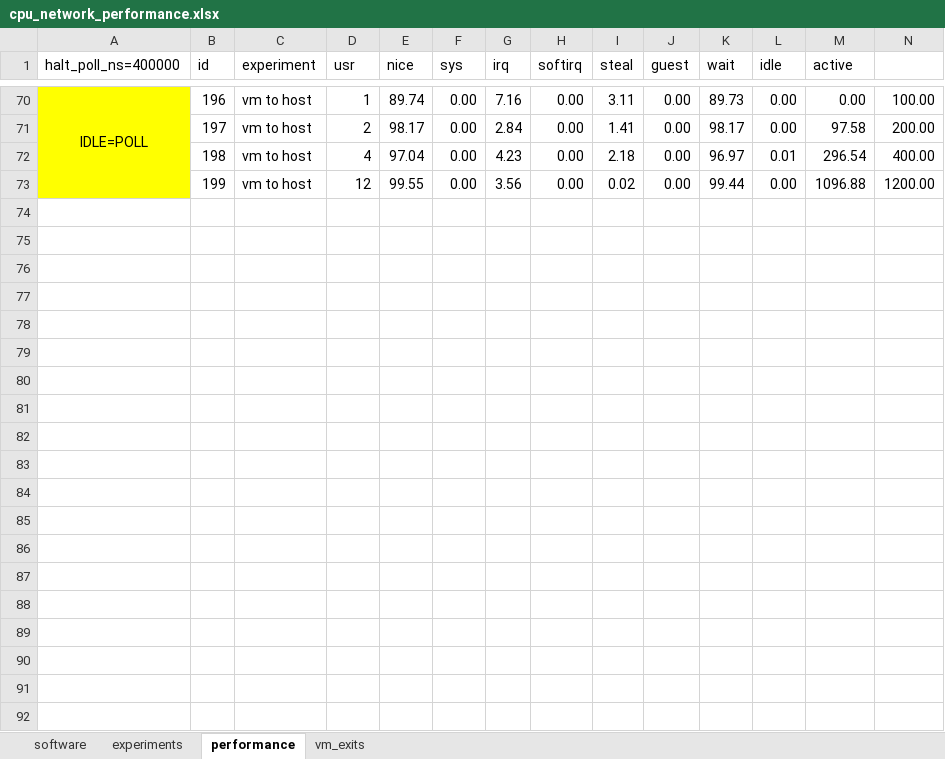
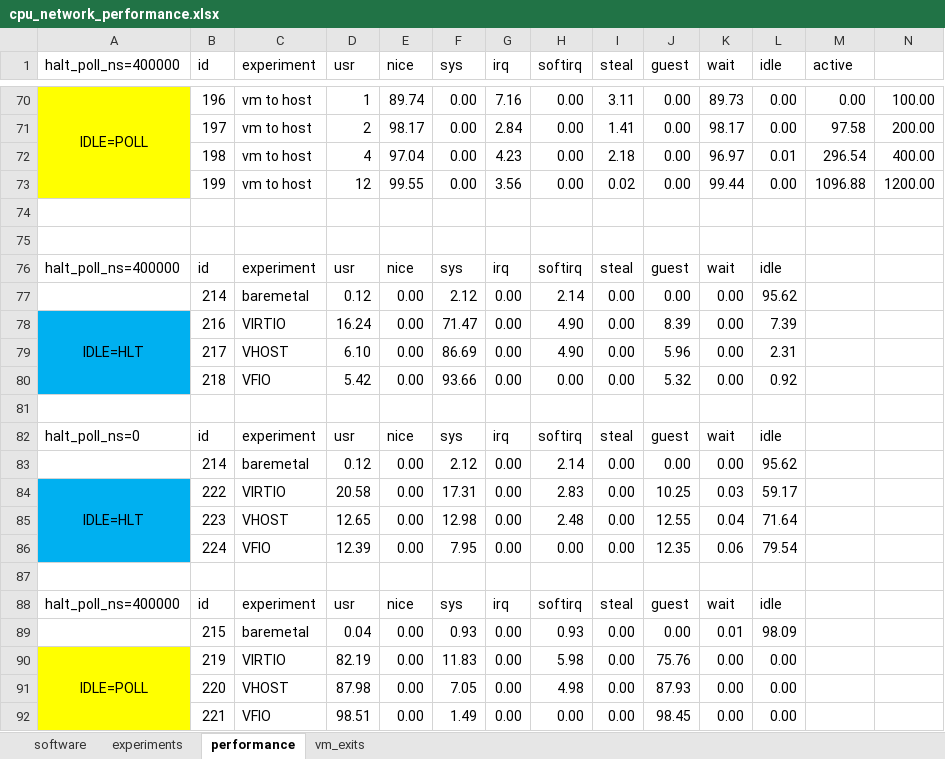
Before and after one commit to PJTPJT/pci-passthrough, an Excel workbook: cpu_network_performance.xlsx, sheet performance, drawn as a sheet; only a part is shown, gaps mark what is left out; values as stored, in another font and other column widths than the file's, no borders; rows hold the shown columns only; the diff covers the shown part only; the diff names each change by its address in the sheet, - before the commit and + after, or states it on an @@ line.

Commit message:
Update the performance spread sheet
modified:   cpu_network_performance.xlsx

```diff
--- a/cpu_network_performance.xlsx (sheet performance)
+++ b/cpu_network_performance.xlsx (sheet performance)
+row 74: (empty)
+row 75: (empty)
+row 76: halt_poll_ns=400000 | id | experiment | usr | nice | sys | irq | softirq | steal | guest | wait | idle
+row 77:  | 214 | baremetal | 0.12 | 0.00 | 2.12 | 0.00 | 2.14 | 0.00 | 0.00 | 0.00 | 95.62
+row 78: IDLE=HLT | 216 | VIRTIO | 16.24 | 0.00 | 71.47 | 0.00 | 4.90 | 0.00 | 8.39 | 0.00 | 7.39
+row 79:  | 217 | VHOST | 6.10 | 0.00 | 86.69 | 0.00 | 4.90 | 0.00 | 5.96 | 0.00 | 2.31
+row 80:  | 218 | VFIO | 5.42 | 0.00 | 93.66 | 0.00 | 0.00 | 0.00 | 5.32 | 0.00 | 0.92
+row 81: (empty)
+row 82: halt_poll_ns=0 | id | experiment | usr | nice | sys | irq | softirq | steal | guest | wait | idle
+row 83:  | 214 | baremetal | 0.12 | 0.00 | 2.12 | 0.00 | 2.14 | 0.00 | 0.00 | 0.00 | 95.62
+row 84: IDLE=HLT | 222 | VIRTIO | 20.58 | 0.00 | 17.31 | 0.00 | 2.83 | 0.00 | 10.25 | 0.03 | 59.17
+row 85:  | 223 | VHOST | 12.65 | 0.00 | 12.98 | 0.00 | 2.48 | 0.00 | 12.55 | 0.04 | 71.64
+row 86:  | 224 | VFIO | 12.39 | 0.00 | 7.95 | 0.00 | 0.00 | 0.00 | 12.35 | 0.06 | 79.54
+row 87: (empty)
+row 88: halt_poll_ns=400000 | id | experiment | usr | nice | sys | irq | softirq | steal | guest | wait | idle
+row 89:  | 215 | baremetal | 0.04 | 0.00 | 0.93 | 0.00 | 0.93 | 0.00 | 0.00 | 0.01 | 98.09
+row 90: IDLE=POLL | 219 | VIRTIO | 82.19 | 0.00 | 11.83 | 0.00 | 5.98 | 0.00 | 75.76 | 0.00 | 0.00
+row 91:  | 220 | VHOST | 87.98 | 0.00 | 7.05 | 0.00 | 4.98 | 0.00 | 87.93 | 0.00 | 0.00
+row 92:  | 221 | VFIO | 98.51 | 0.00 | 1.49 | 0.00 | 0.00 | 0.00 | 98.45 | 0.00 | 0.00
```
Also changed, not shown: 18 added rows, 5 removed rows and 15 edited cells elsewhere in this sheet, sheet experiments, sheet vm_exits.
